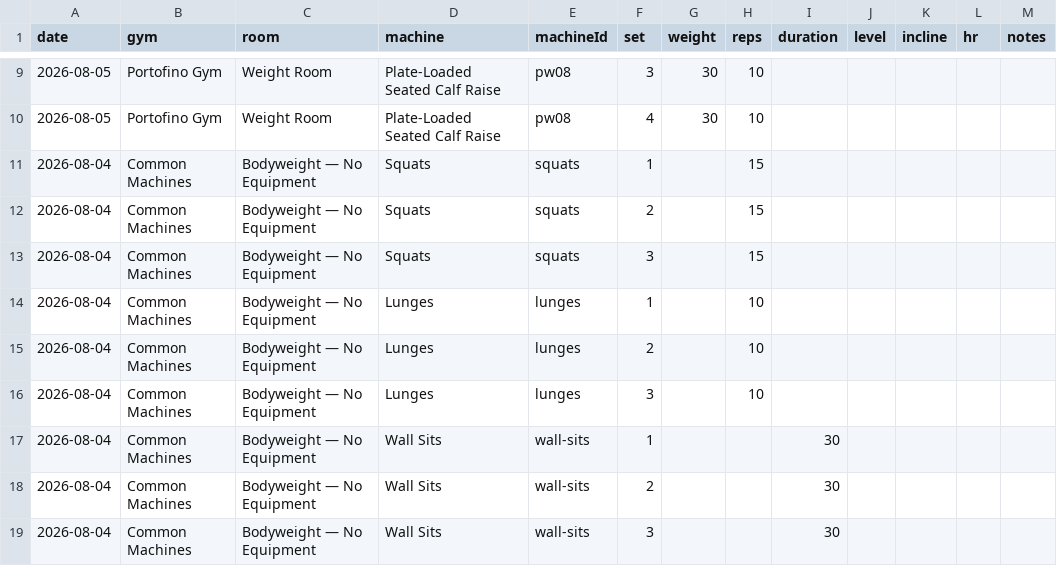
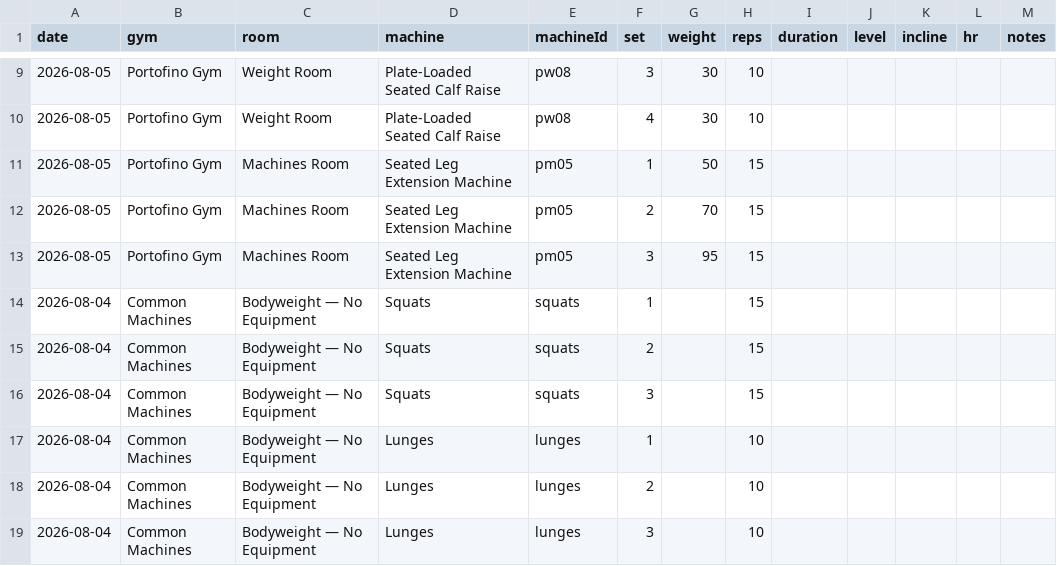
Before and after one commit to jaschro/logtrim, a CSV file: workout-log.csv, drawn as a sheet; only a part is shown, gaps mark what is left out; the shorter side is filled out with more unchanged rows; the diff names each change by its address in the sheet, - before the commit and + after, or states it on an @@ line.

Commit message:
Update workout log CSV

```diff
--- a/workout-log.csv
+++ b/workout-log.csv
+row 11: 2026-08-05 | Portofino Gym | Machines Room | Seated Leg Extension Machine | pm05 | 1 | 50 | 15
+row 12: 2026-08-05 | Portofino Gym | Machines Room | Seated Leg Extension Machine | pm05 | 2 | 70 | 15
+row 13: 2026-08-05 | Portofino Gym | Machines Room | Seated Leg Extension Machine | pm05 | 3 | 95 | 15
```
